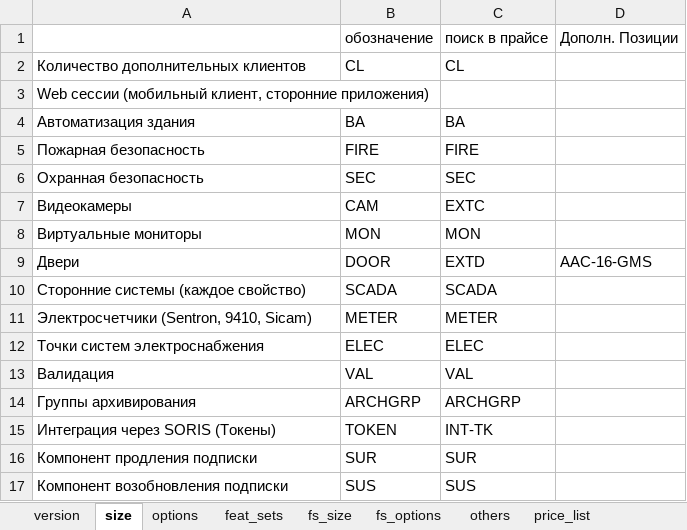
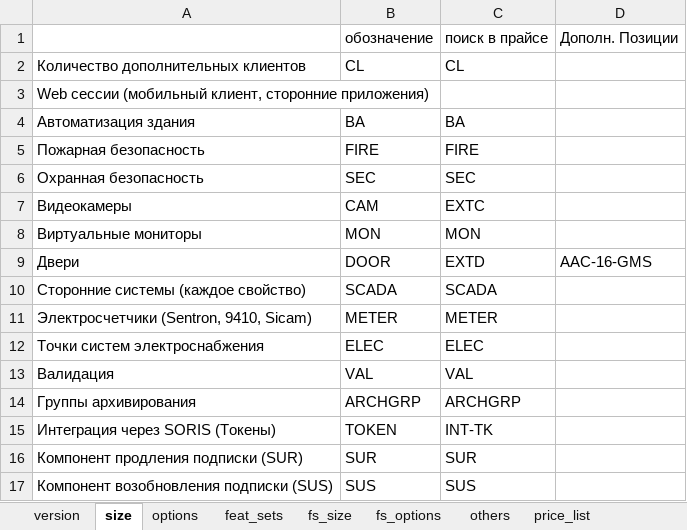
Before and after one commit to romzhel/DesigoCCSpecifier, an Excel workbook: src/main/resources/data.xlsx, sheet size, drawn as a sheet; values as stored, in another font and other column widths than the file's, no borders; the diff names each change by its address in the sheet, - before the commit and + after, or states it on an @@ line.

```diff
--- a/src/main/resources/data.xlsx (sheet size)
+++ b/src/main/resources/data.xlsx (sheet size)
-A16: Компонент продления подписки
+A16: Компонент продления подписки (SUR)
-A17: Компонент возобновления подписки
+A17: Компонент возобновления подписки (SUS)
```
Also changed, not shown: sheet version, 3 other files.
